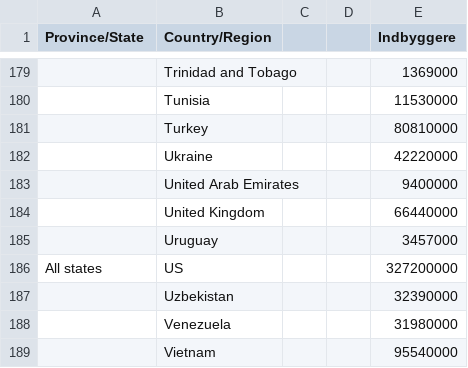
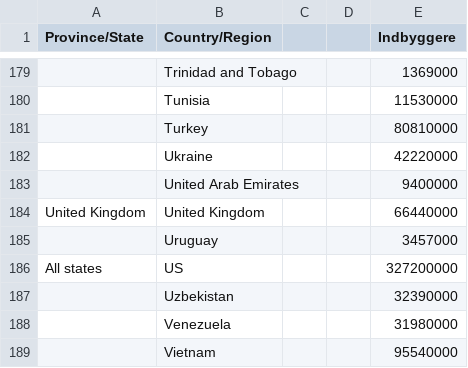
Before and after one commit to TotalDK/itu2, a TSV file: data/Population by region.tsv, drawn as a sheet; only a part is shown, gaps mark what is left out; the diff names each change by its address in the sheet, - before the commit and + after, or states it on an @@ line.

Commit message:
Updated

```diff
--- a/data/Population by region.tsv
+++ b/data/Population by region.tsv
-A184 (Province/State): (empty)
+A184 (Province/State): United Kingdom
```
